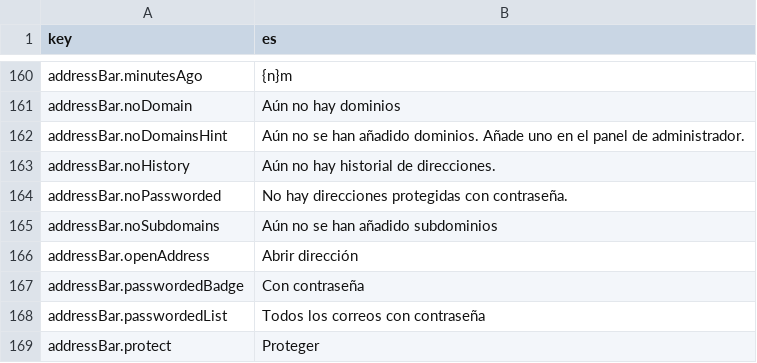
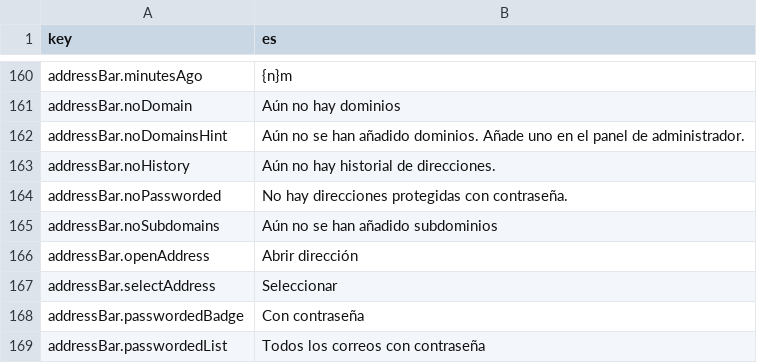
Before and after one commit to mamakdevtest/temp-mail, a CSV file: client/src/locales/es.csv, drawn as a sheet; only a part is shown, gaps mark what is left out; the shorter side is filled out with more unchanged rows; the diff names each change by its address in the sheet, - before the commit and + after, or states it on an @@ line.

```diff
--- a/client/src/locales/es.csv
+++ b/client/src/locales/es.csv
+row 167: addressBar.selectAddress | Seleccionar
```
Also changed, not shown: client/src/locales/de.csv, client/src/locales/en.csv, 6 other files.
